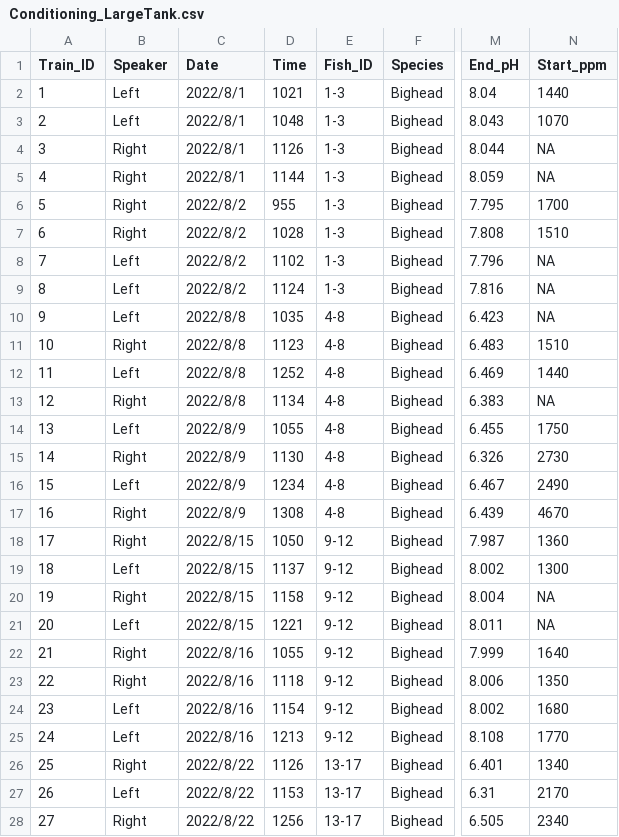
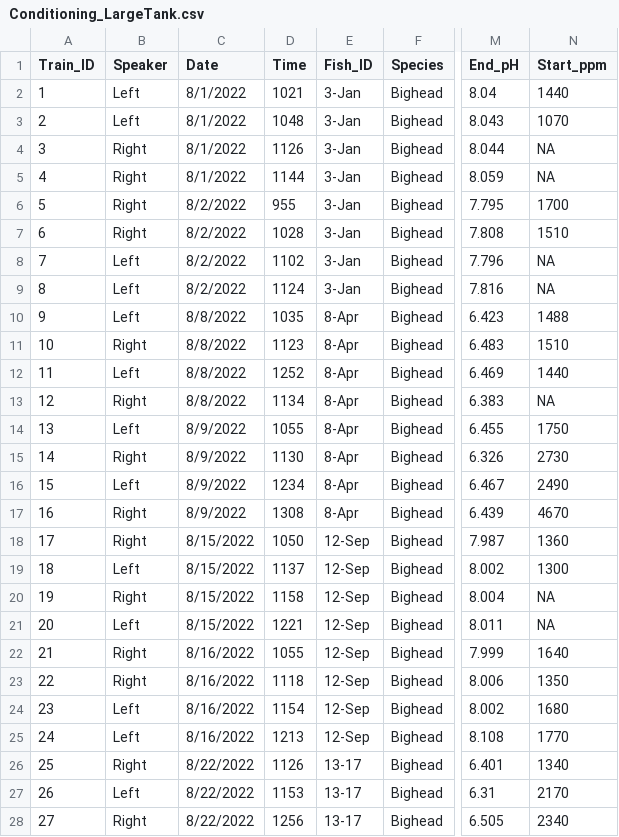
Before and after one commit to genderfish/bigheaded, a CSV file: CO2_Conditioning/Conditioning_LargeTank.csv, drawn as a sheet; only a part is shown, gaps mark what is left out; the diff covers the shown part only; the diff names each change by its address in the sheet, - before the commit and + after, or states it on an @@ line.

```diff
--- a/CO2_Conditioning/Conditioning_LargeTank.csv
+++ b/CO2_Conditioning/Conditioning_LargeTank.csv
-C2:C5 (Date): 2022/8/1
+C2:C5 (Date): 8/1/2022
-E2:E9 (Fish_ID): 1-3
+E2:E9 (Fish_ID): 3-Jan
-C6:C9 (Date): 2022/8/2
+C6:C9 (Date): 8/2/2022
-C10:C13 (Date): 2022/8/8
+C10:C13 (Date): 8/8/2022
-E10:E17 (Fish_ID): 4-8
+E10:E17 (Fish_ID): 8-Apr
-N10 (Start_ppm): NA
+N10 (Start_ppm): 1488
-C14:C17 (Date): 2022/8/9
+C14:C17 (Date): 8/9/2022
-C18:C21 (Date): 2022/8/15
+C18:C21 (Date): 8/15/2022
-E18:E25 (Fish_ID): 9-12
+E18:E25 (Fish_ID): 12-Sep
-C22:C25 (Date): 2022/8/16
+C22:C25 (Date): 8/16/2022
-C26:C28 (Date): 2022/8/22
+C26:C28 (Date): 8/22/2022
```
Also changed, not shown: 13 edited cells elsewhere in this file, 1 other file.
